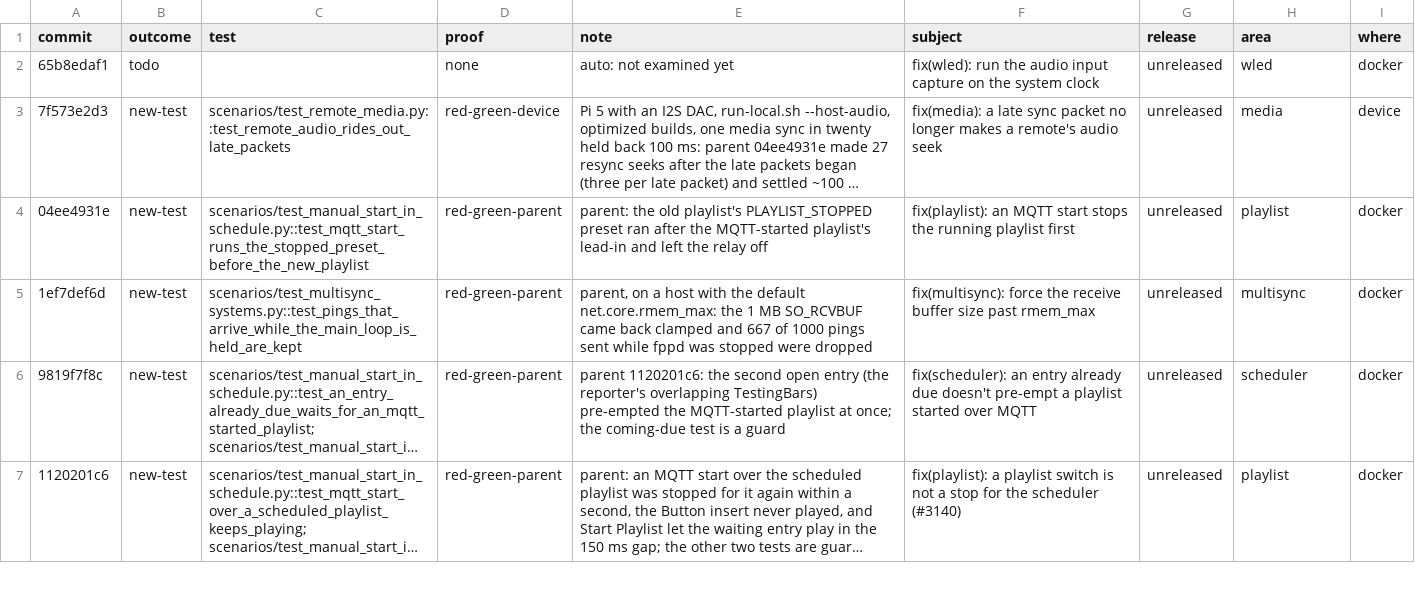
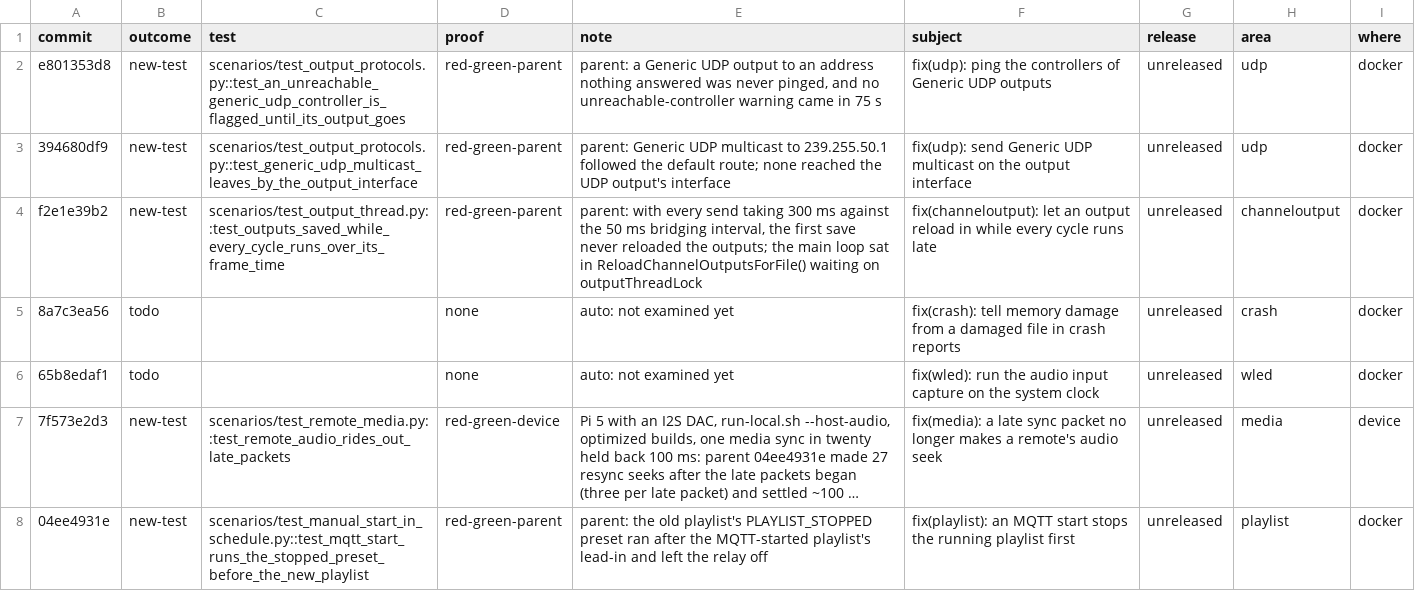
Before and after one commit to FalconChristmas/fpp-tests, a TSV file: ledger/fpp-since-9.5.tsv, drawn as a sheet; only a part is shown; the shorter side is filled out with more unchanged rows; long unchanged cells end in ….

```diff
--- a/ledger/fpp-since-9.5.tsv
+++ b/ledger/fpp-since-9.5.tsv
@@ -1,2 +1,6 @@
 commit	outcome	test	proof	note	subject	release	area	where
+e801353d8	new-test	scenarios/test_output_protocols.py::test_an_unreachable_generic_udp_controller_is_flagged_until_its_output_goes	red-green-parent	parent: a Generic UDP output to an address nothing answered was never pinged, and no unreachable-controller warning came in 75 s	fix(udp): ping the controllers of Generic UDP outputs	unreleased	udp	docker
+394680df9	new-test	scenarios/test_output_protocols.py::test_generic_udp_multicast_leaves_by_the_output_interface	red-green-parent	parent: Generic UDP multicast to 239.255.50.1 followed the default route; none reached the UDP output's interface	fix(udp): send Generic UDP multicast on the output interface	unreleased	udp	docker
+f2e1e39b2	new-test	scenarios/test_output_thread.py::test_outputs_saved_while_every_cycle_runs_over_its_frame_time	red-green-parent	parent: with every send taking 300 ms against the 50 ms bridging interval, the first save never reloaded the outputs; the main loop sat in ReloadChannelOutputsForFile() waiting on outputThreadLock	fix(channeloutput): let an output reload in while every cycle runs late	unreleased	channeloutput	docker
+8a7c3ea56	todo		none	auto: not examined yet	fix(crash): tell memory damage from a damaged file in crash reports	unreleased	crash	docker
 65b8edaf1	todo		none	auto: not examined yet	fix(wled): run the audio input capture on the system clock	unreleased	wled	docker
```
